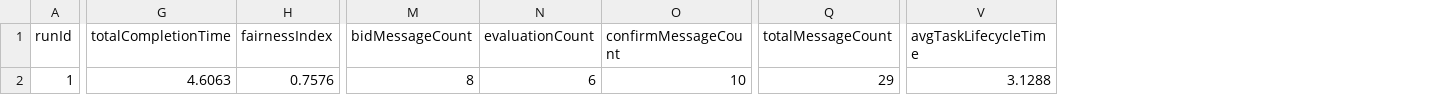
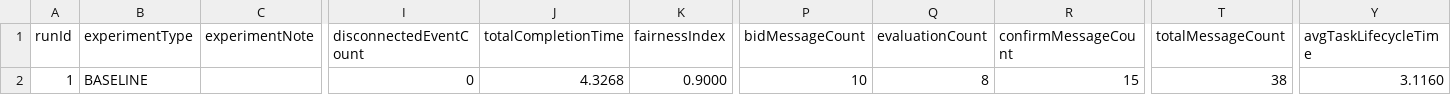
Before and after one commit to zzx051900/DistributedAuctionSim, a CSV file: ExperimentResults/summary_results.csv, drawn as a sheet; only a part is shown, gaps mark what is left out; addresses are those after the commit; the diff covers the shown part only; the diff names each change by its address in the sheet, - before the commit and + after, or states it on an @@ line.

```diff
--- a/ExperimentResults/summary_results.csv
+++ b/ExperimentResults/summary_results.csv
+column B (experimentType), row 2: BASELINE
+column C (experimentNote), empty
+column I (disconnectedEventCount), row 2: 0
-J2 (totalCompletionTime): 4.6063
+J2 (totalCompletionTime): 4.3268
-K2 (fairnessIndex): 0.7576
+K2 (fairnessIndex): 0.9000
-P2 (bidMessageCount): 8
+P2 (bidMessageCount): 10
-Q2 (evaluationCount): 6
+Q2 (evaluationCount): 8
-R2 (confirmMessageCount): 10
+R2 (confirmMessageCount): 15
-T2 (totalMessageCount): 29
+T2 (totalMessageCount): 38
-Y2 (avgTaskLifecycleTime): 3.1288
+Y2 (avgTaskLifecycleTime): 3.1160
```
Also changed, not shown: 6 edited cells elsewhere in this file, ExperimentResults/auction_details.csv, 47 other files.
